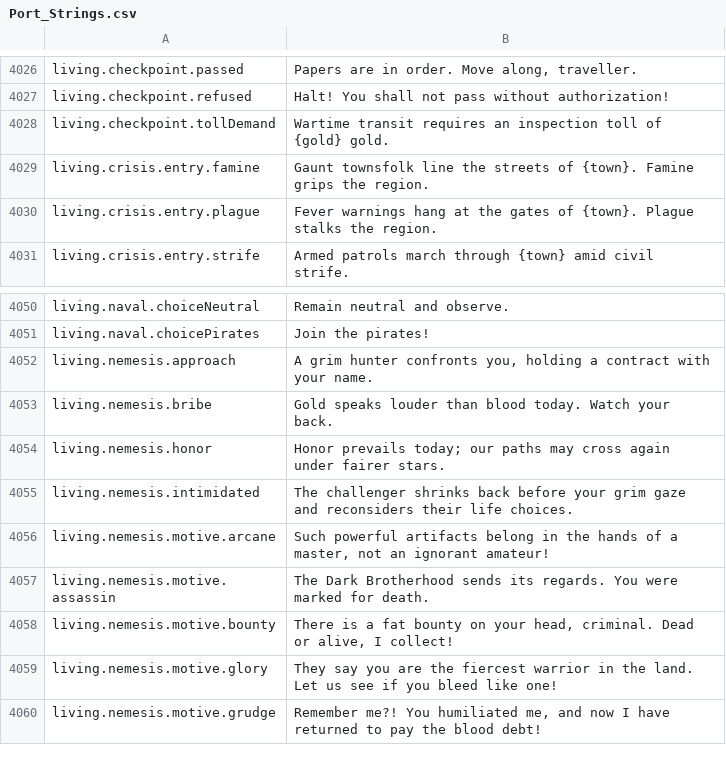
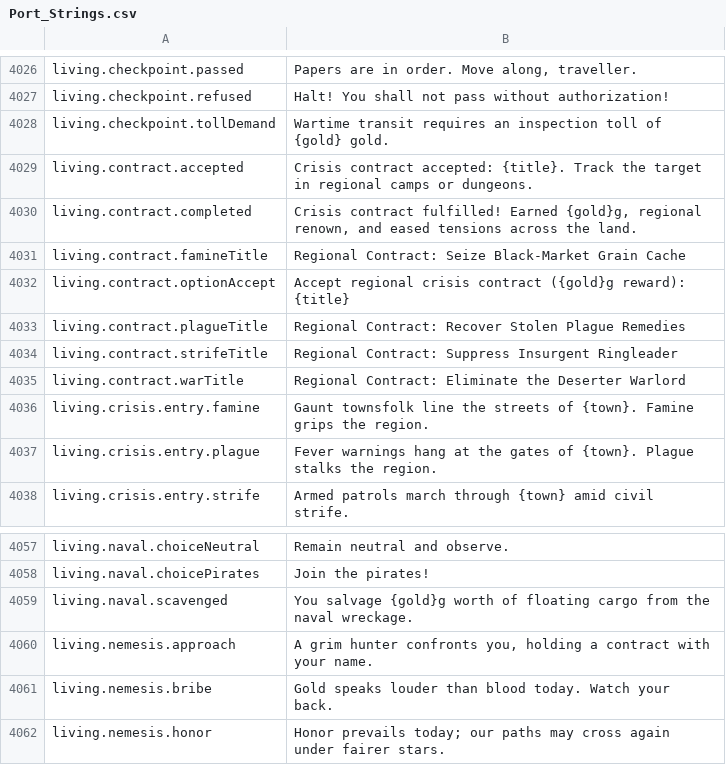
Before and after one commit to Chuz13/daggerfall-forever, a CSV file: locales/bg/Port_Strings.csv, drawn as a sheet; only a part is shown, gaps mark what is left out; the shorter side is filled out with more unchanged rows.

```diff
--- a/locales/bg/Port_Strings.csv
+++ b/locales/bg/Port_Strings.csv
@@ -4028,2 +4028,9 @@ living.checkpoint.refused,"Halt! You shall not pass without authorization!"
 living.checkpoint.tollDemand,"Wartime transit requires an inspection toll of {gold} gold."
+living.contract.accepted,"Crisis contract accepted: {title}. Track the target in regional camps or dungeons."
+living.contract.completed,"Crisis contract fulfilled! Earned {gold}g, regional renown, and eased tensions across the land."
+living.contract.famineTitle,"Regional Contract: Seize Black-Market Grain Cache"
+living.contract.optionAccept,"Accept regional crisis contract ({gold}g reward): {title}"
+living.contract.plagueTitle,"Regional Contract: Recover Stolen Plague Remedies"
+living.contract.strifeTitle,"Regional Contract: Suppress Insurgent Ringleader"
+living.contract.warTitle,"Regional Contract: Eliminate the Deserter Warlord"
 living.crisis.entry.famine,"Gaunt townsfolk line the streets of {town}. Famine grips the region."
@@ -4051,2 +4058,3 @@ living.naval.choiceNeutral,"Remain neutral and observe."
 living.naval.choicePirates,"Join the pirates!"
+living.naval.scavenged,"You salvage {gold}g worth of floating cargo from the naval wreckage."
 living.nemesis.approach,"A grim hunter confronts you, holding a contract with your name."
```
Also changed, not shown: locales/cs/Port_Strings.csv, locales/da/Port_Strings.csv, 56 other files.
